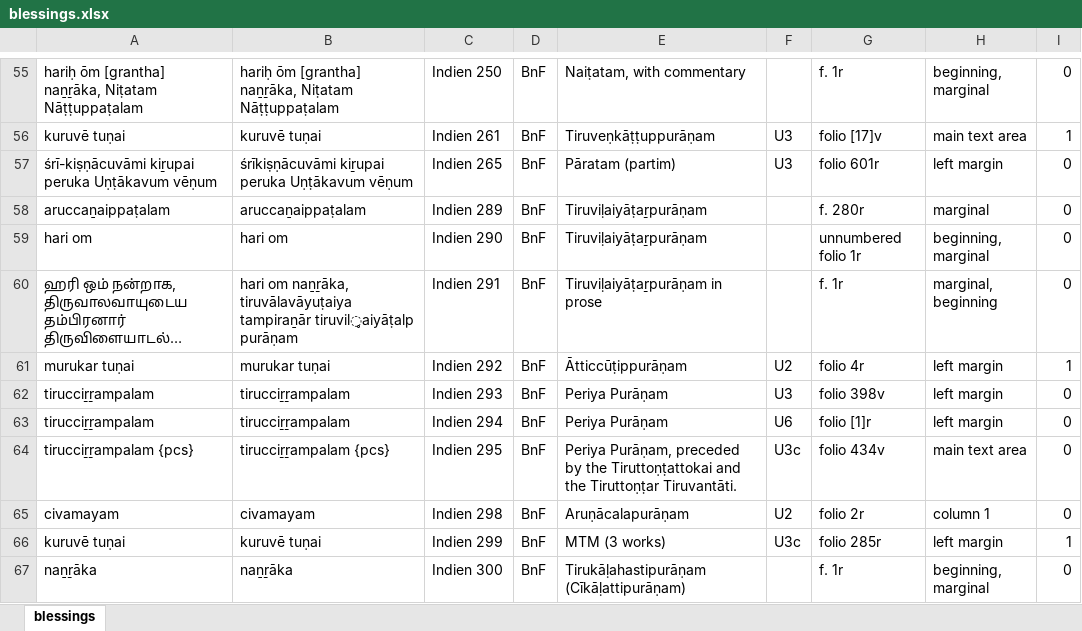
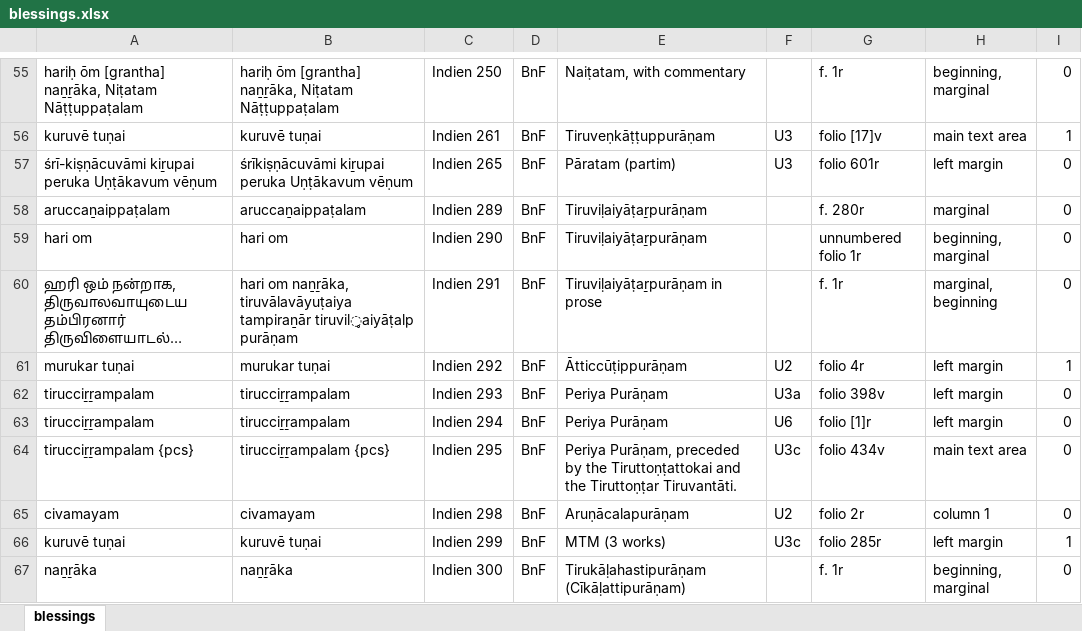
Before and after one commit to TST-Project/paratexts-old, an Excel workbook: blessings.xlsx, sheet blessings, drawn as a sheet; only a part is shown, gaps mark what is left out; long unchanged cells end in …; values as stored, in another font and other column widths than the file's, no borders; the diff names each change by its address in the sheet, - before the commit and + after, or states it on an @@ line.

```diff
--- a/blessings.xlsx (sheet blessings)
+++ b/blessings.xlsx (sheet blessings)
-F62: U3
+F62: U3a
```
Also changed, not shown: 5 other files.
